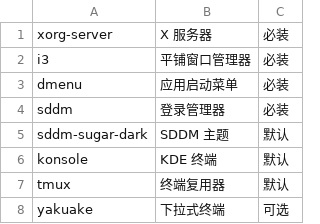
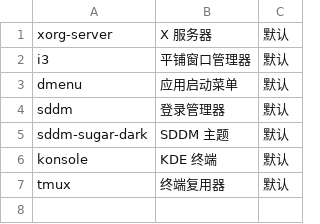
Before and after one commit to Csymaet/ArchInstall, a CSV file: apps/desktop.csv, drawn as a sheet.

```diff
--- a/apps/desktop.csv
+++ b/apps/desktop.csv
@@ -1,5 +1,5 @@
-xorg-server,X 服务器,必装
-i3,平铺窗口管理器,必装
-dmenu,应用启动菜单,必装
-sddm,登录管理器,必装
+xorg-server,X 服务器,默认
+i3,平铺窗口管理器,默认
+dmenu,应用启动菜单,默认
+sddm,登录管理器,默认
 sddm-sugar-dark,SDDM 主题,默认
@@ -7,2 +7 @@ konsole,KDE 终端,默认
 tmux,终端复用器,默认
-yakuake,下拉式终端,可选
```
Also changed, not shown: apps/base.csv, apps/tools.csv, 6 other files.
